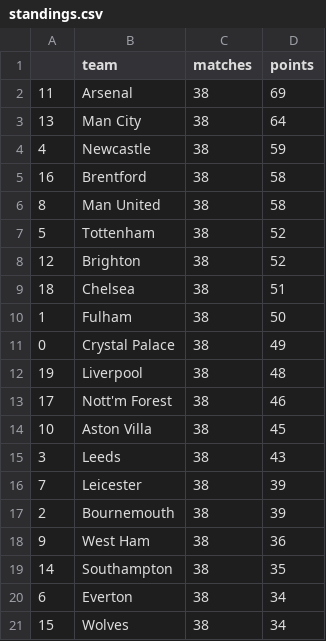
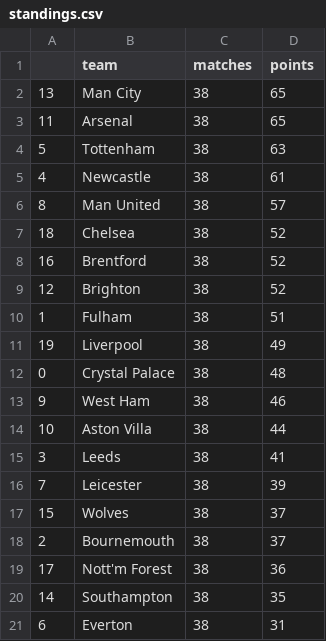
Before and after one commit to AndresNavarrete/football_predictor, a CSV file: data/forecast/standings.csv, drawn as a sheet.

```diff
--- a/data/forecast/standings.csv
+++ b/data/forecast/standings.csv
@@ -1,21 +1,21 @@
 ,team,matches,points
-11,Arsenal,38,69
-13,Man City,38,64
-4,Newcastle,38,59
-16,Brentford,38,58
-8,Man United,38,58
-5,Tottenham,38,52
+13,Man City,38,65
+11,Arsenal,38,65
+5,Tottenham,38,63
+4,Newcastle,38,61
+8,Man United,38,57
+18,Chelsea,38,52
+16,Brentford,38,52
 12,Brighton,38,52
-18,Chelsea,38,51
-1,Fulham,38,50
-0,Crystal Palace,38,49
-19,Liverpool,38,48
-17,Nott'm Forest,38,46
-10,Aston Villa,38,45
-3,Leeds,38,43
+1,Fulham,38,51
+19,Liverpool,38,49
+0,Crystal Palace,38,48
+9,West Ham,38,46
+10,Aston Villa,38,44
+3,Leeds,38,41
 7,Leicester,38,39
-2,Bournemouth,38,39
-9,West Ham,38,36
+15,Wolves,38,37
+2,Bournemouth,38,37
+17,Nott'm Forest,38,36
 14,Southampton,38,35
-6,Everton,38,34
-15,Wolves,38,34
+6,Everton,38,31
```
Also changed, not shown: data/ml/fixture.csv, 1 other file.
